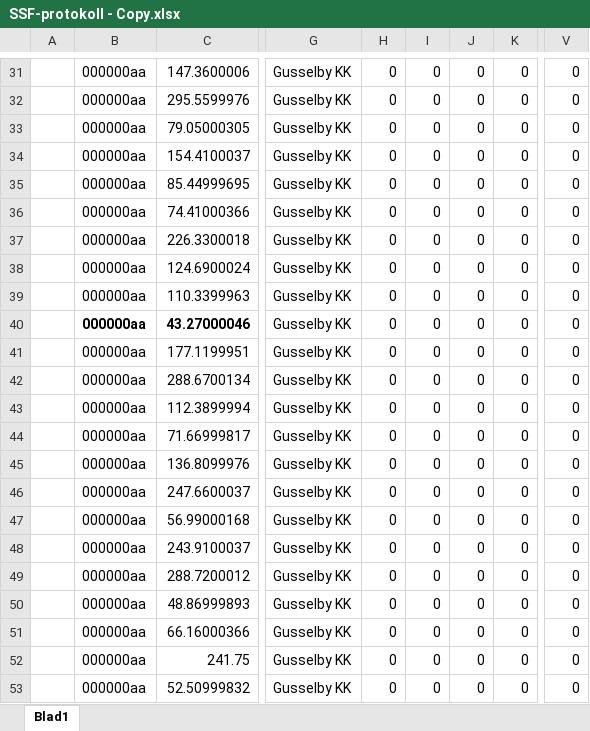
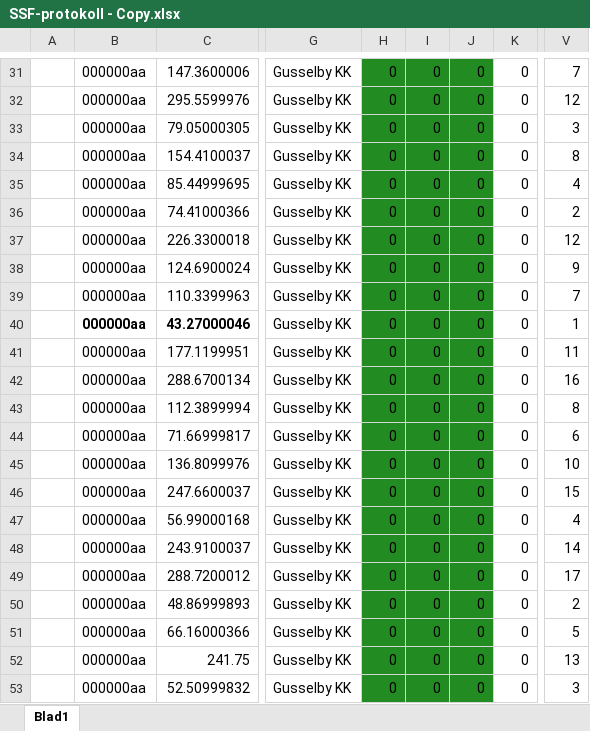
Before and after one commit to SompLy/Steelmeet, an Excel workbook: Steelmeet/Steelmeet/Testxlsx/SSF-protokoll - Copy.xlsx, sheet Blad1, drawn as a sheet; only a part is shown, gaps mark what is left out; values as stored, in another font and other column widths than the file's, no borders; charts and pictures not drawn; the diff covers the shown part only; the diff names each change by its address in the sheet, - before the commit and + after, or states it on an @@ line.

```diff
--- a/Steelmeet/Steelmeet/Testxlsx/SSF-protokoll - Copy.xlsx (sheet Blad1)
+++ b/Steelmeet/Steelmeet/Testxlsx/SSF-protokoll - Copy.xlsx (sheet Blad1)
-H31:J53 fill: none
+H31:J53 fill: #228B22
-V31: 0
+V31: 7
-V32: 0
+V32: 12
-V33: 0
+V33: 3
-V34: 0
+V34: 8
-V35: 0
+V35: 4
-V36: 0
+V36: 2
-V37: 0
+V37: 12
-V38: 0
+V38: 9
-V39: 0
+V39: 7
-V40: 0
+V40: 1
-V41: 0
+V41: 11
-V42: 0
+V42: 16
-V43: 0
+V43: 8
-V44: 0
+V44: 6
-V45: 0
+V45: 10
-V46: 0
+V46: 15
-V47: 0
+V47: 4
-V48: 0
+V48: 14
-V49: 0
+V49: 17
-V50: 0
+V50: 2
-V51: 0
+V51: 5
-V52: 0
+V52: 13
-V53: 0
+V53: 3
```
Also changed, not shown: 21 edited cells and cell formats elsewhere in this sheet, 11 other files.
